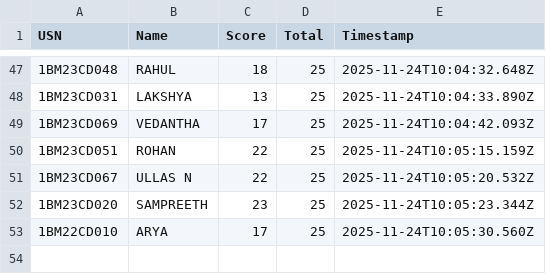
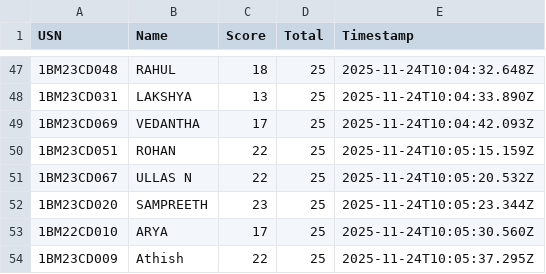
Before and after one commit to Kalyancds/time-series-quiz, a CSV file: results.csv, drawn as a sheet; only a part is shown, gaps mark what is left out; the diff names each change by its address in the sheet, - before the commit and + after, or states it on an @@ line.

Commit message:
Append to results.csv

```diff
--- a/results.csv
+++ b/results.csv
+row 54: 1BM23CD009 | Athish | 22 | 25 | 2025-11-24T10:05:37.295Z
```
